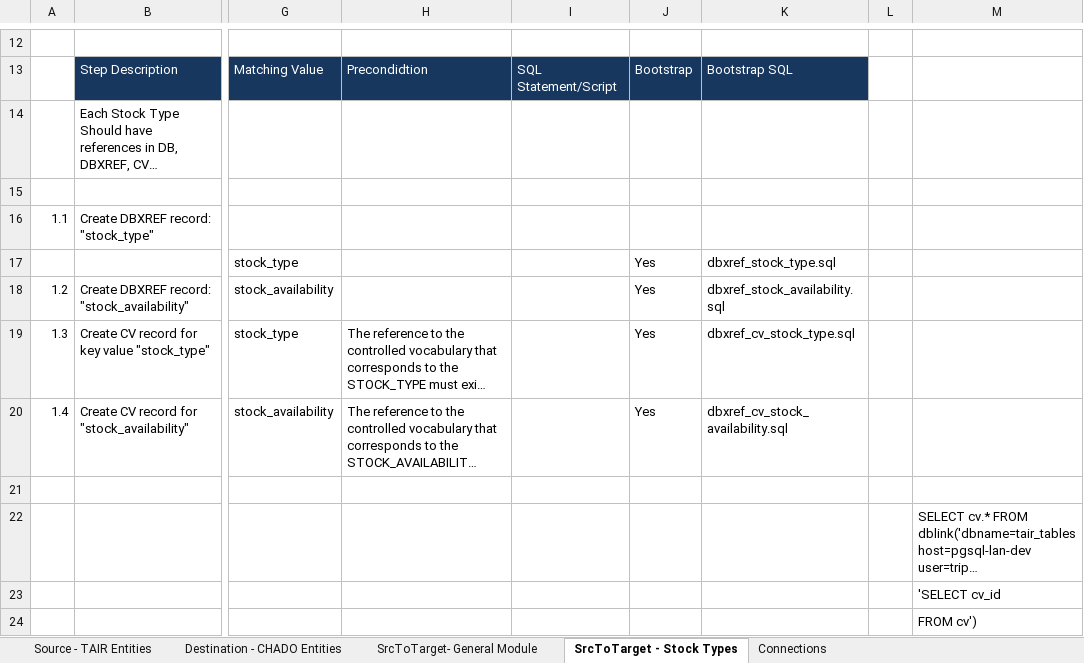
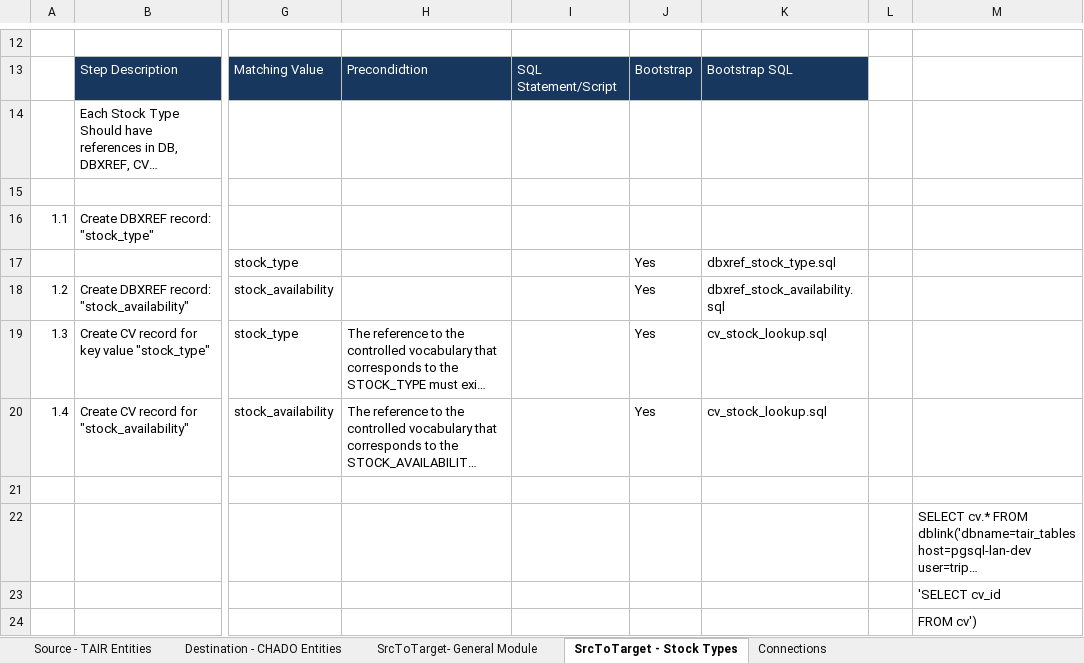
Before and after one commit to ds2014/data-pipeline, an Excel workbook: docs/tairchadodataflow.xlsx, sheet SrcToTarget - Stock Types, drawn as a sheet; only a part is shown, gaps mark what is left out; long unchanged cells end in …; values as stored, in another font and other column widths than the file's, no borders; the diff names each change by its address in the sheet, - before the commit and + after, or states it on an @@ line.

Commit message:
DBMS-35. Master Chado DW: Stock Centers Dataflow
https://jira.araport.org/browse/DBMS-35

1. Code for CV initialization.

```diff
--- a/docs/tairchadodataflow.xlsx (sheet SrcToTarget - Stock Types)
+++ b/docs/tairchadodataflow.xlsx (sheet SrcToTarget - Stock Types)
-K19: dbxref_cv_stock_type.sql
+K19: cv_stock_lookup.sql
-K20: dbxref_cv_stock_availability.sql
+K20: cv_stock_lookup.sql
```
Also changed, not shown: 2 other files.
